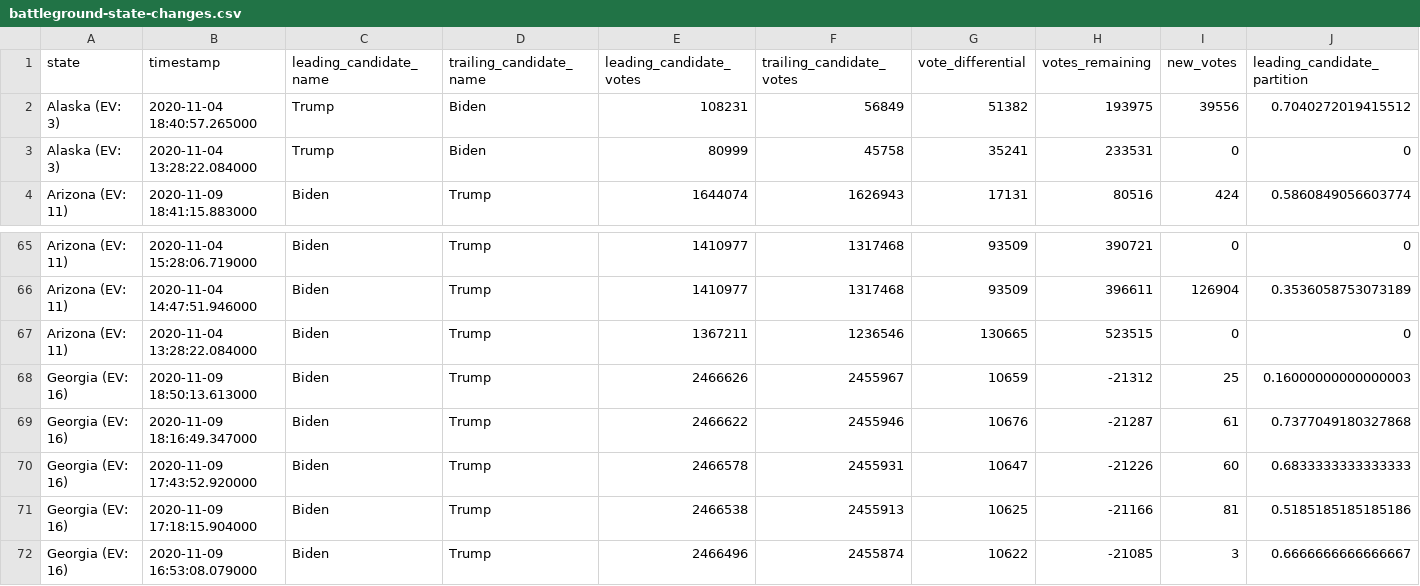
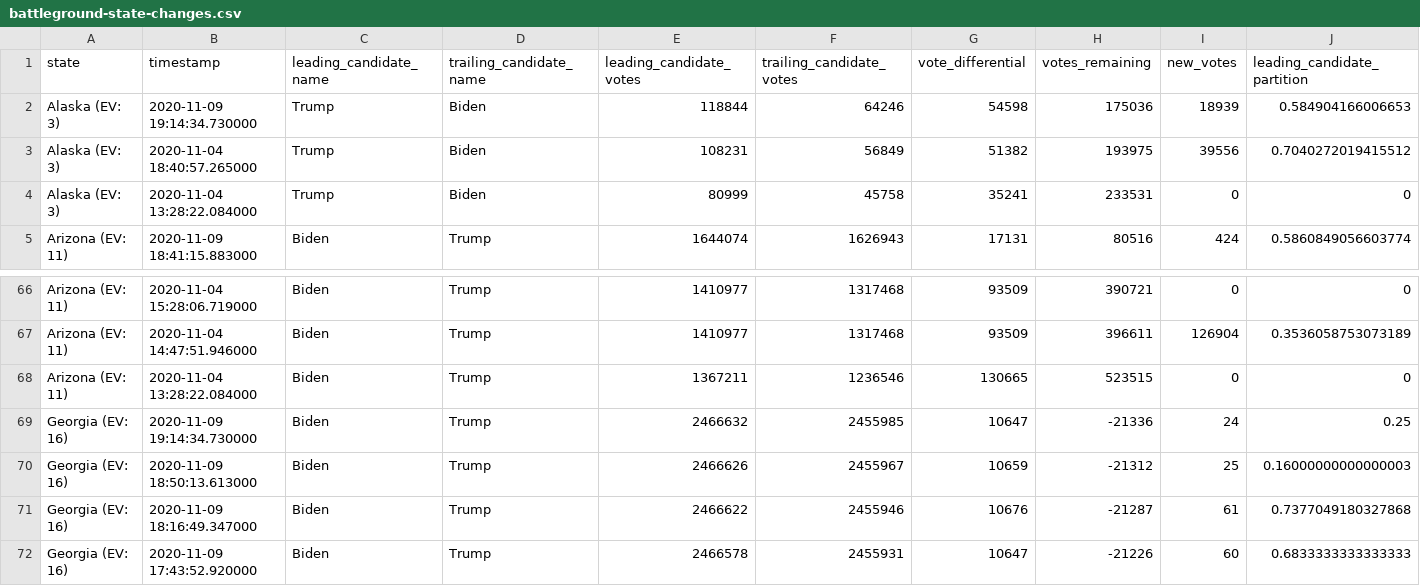
Before and after one commit to rvaughan/nyt-2020-election-scraper, a CSV file: battleground-state-changes.csv, drawn as a sheet; only a part is shown, gaps mark what is left out; the shorter side is filled out with more unchanged rows; rows hold the shown columns only; the diff names each change by its address in the sheet, - before the commit and + after, or states it on an @@ line.

```diff
--- a/battleground-state-changes.csv
+++ b/battleground-state-changes.csv
+row 2: Alaska (EV: 3) | 2020-11-09 19:14:34.730000 | Trump | Biden | 118844 | 64246 | 54598 | 175036 | 18939 | 0.584904166006653
+row 69: Georgia (EV: 16) | 2020-11-09 19:14:34.730000 | Biden | Trump | 2466632 | 2455985 | 10647 | -21336 | 24 | 0.25
```
Also changed, not shown: 4 other files.
